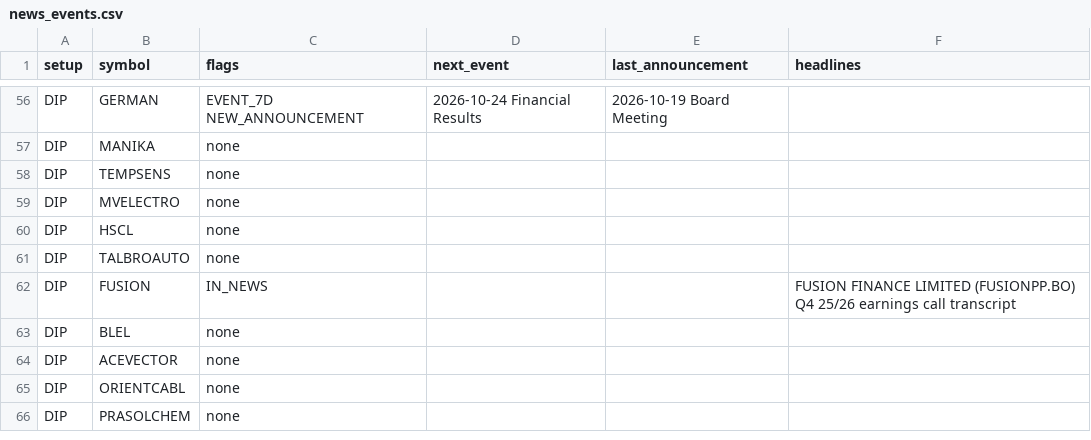
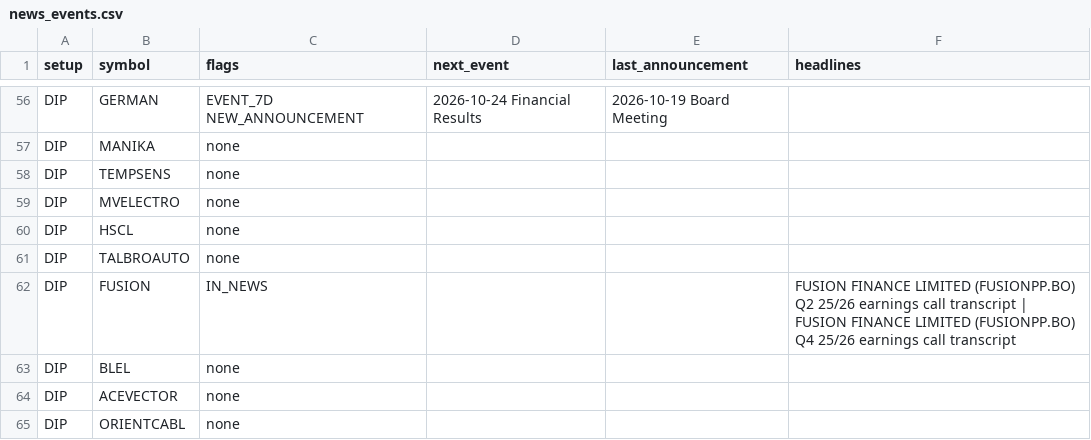
Before and after one commit to sufikipl-ops/swing-auto, a CSV file: docs/news_events.csv, drawn as a sheet; only a part is shown, gaps mark what is left out; the shorter side is filled out with more unchanged rows; the diff covers the shown part only.

```diff
--- a/docs/news_events.csv
+++ b/docs/news_events.csv
@@ -61,3 +61,3 @@ DIP,HSCL,none,,,
 DIP,TALBROAUTO,none,,,
-DIP,FUSION,IN_NEWS,,,FUSION FINANCE LIMITED (FUSIONPP.BO) Q4 25/26 earnings call transcript
+DIP,FUSION,IN_NEWS,,,FUSION FINANCE LIMITED (FUSIONPP.BO) Q2 25/26 earnings call transcript | FUSION FINANCE LIMITED (FUSIONPP.BO) Q4 25/26 earnings call transcript
 DIP,BLEL,none,,,
```
Also changed, not shown: 10 edited cells elsewhere in this file, out/news_events.csv, 7 other files.
